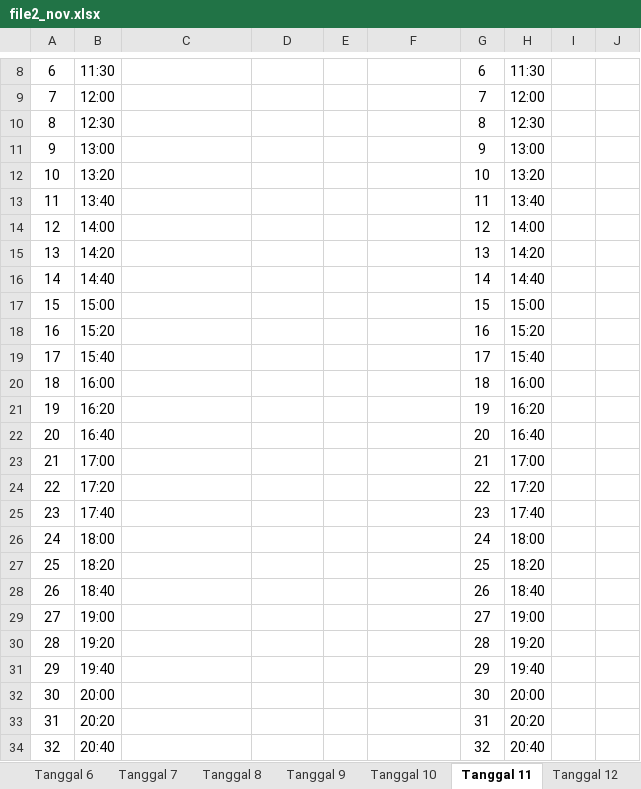
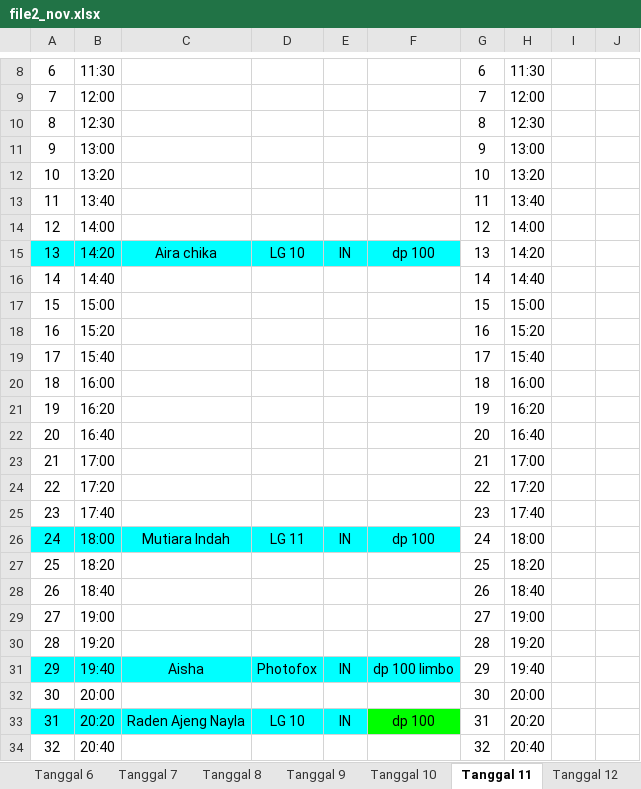
Before and after one commit to whynunuu/FoxeStudio, an Excel workbook: file2_nov.xlsx, sheet Tanggal 11, drawn as a sheet; only a part is shown, gaps mark what is left out; values as stored, in another font and other column widths than the file's, no borders; charts and pictures not drawn; the diff names each change by its address in the sheet, - before the commit and + after, or states it on an @@ line.

```diff
--- a/file2_nov.xlsx (sheet Tanggal 11)
+++ b/file2_nov.xlsx (sheet Tanggal 11)
-A15:F15 fill: none
+A15:F15 fill: #00FFFF
-C15: (empty)
+C15: Aira chika
-D15: (empty)
+D15: LG 10
-E15: (empty)
+E15: IN
-F15: (empty)
+F15: dp 100
-A26:F26 fill: none
+A26:F26 fill: #00FFFF
-C26: (empty)
+C26: Mutiara Indah
-D26: (empty)
+D26: LG 11
-E26: (empty)
+E26: IN
-F26: (empty)
+F26: dp 100
-A31:F31 fill: none
+A31:F31 fill: #00FFFF
-C31: (empty)
+C31: Aisha
-D31: (empty)
+D31: Photofox
-E31: (empty)
+E31: IN
-F31: (empty)
+F31: dp 100 limbo
-A33:E33 fill: none
+A33:E33 fill: #00FFFF
-C33: (empty)
+C33: Raden Ajeng Nayla
-D33: (empty)
+D33: LG 10
-E33: (empty)
+E33: IN
-F33: (empty)
+F33: dp 100
-F33 fill: none
+F33 fill: #00FF00
```
Also changed, not shown: sheet Tanggal 12, sheet Tanggal 14, sheet Tanggal 17, sheet Tanggal 9, sheet Tanggal 10, sheet Tanggal 20, 3 more sheets, file1_nov.xlsm, file2.xlsx, 10 other files.
